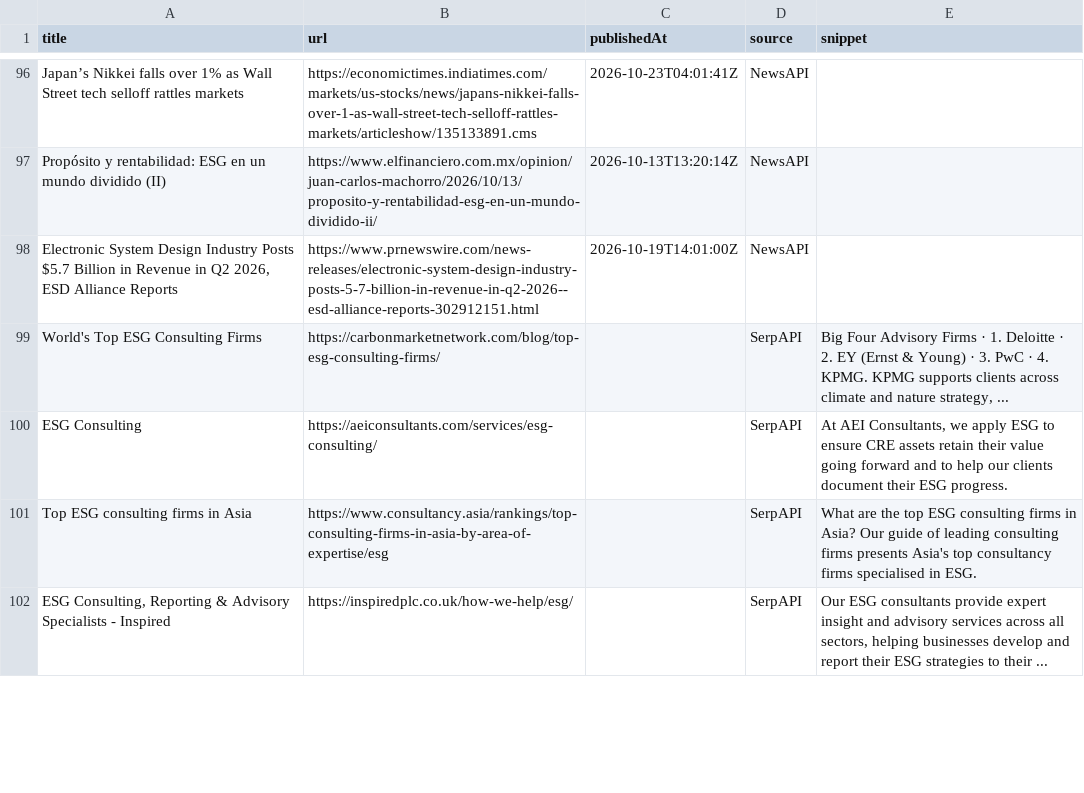
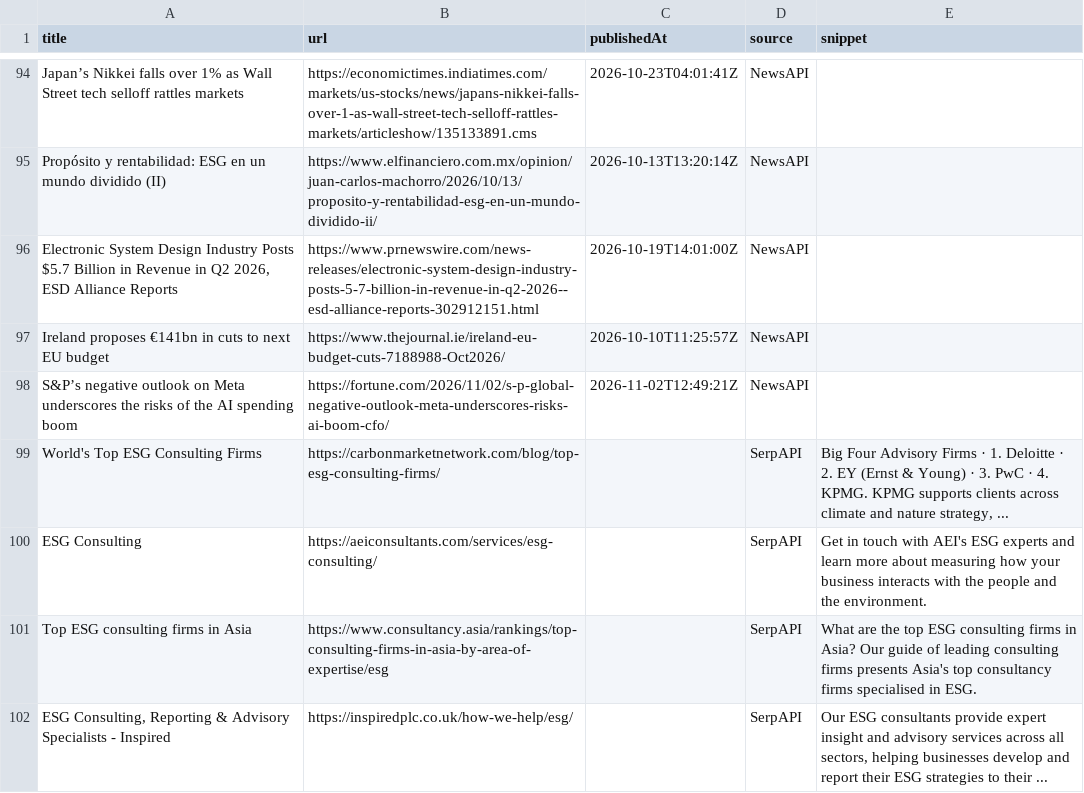
Before and after one commit to media-stack/gb2b-lead-finder, a CSV file: gb2b_leads.csv, drawn as a sheet; only a part is shown, gaps mark what is left out; the diff covers the shown part only.

```diff
--- a/gb2b_leads.csv
+++ b/gb2b_leads.csv
@@ -98,4 +96,6 @@ Propósito y rentabilidad: ESG en un mundo dividido (II),https://www.elfinancier
 "Electronic System Design Industry Posts $5.7 Billion in Revenue in Q2 2026, ESD Alliance Reports",https://www.prnewswire.com/news-releases/electronic-system-design-industry-posts-5-7-billion-in-revenue-in-q2-2026--esd-alliance-reports-302912151.html,2026-10-19T14:01:00Z,NewsAPI,
+Ireland proposes €141bn in cuts to next EU budget,https://www.thejournal.ie/ireland-eu-budget-cuts-7188988-Oct2026/,2026-10-10T11:25:57Z,NewsAPI,
+S&P’s negative outlook on Meta underscores the risks of the AI spending boom,https://fortune.com/2026/11/02/s-p-global-negative-outlook-meta-underscores-risks-ai-boom-cfo/,2026-11-02T12:49:21Z,NewsAPI,
 World's Top ESG Consulting Firms,https://carbonmarketnetwork.com/blog/top-esg-consulting-firms/,,SerpAPI,"Big Four Advisory Firms · 1. Deloitte · 2. EY (Ernst & Young) · 3. PwC · 4. KPMG. KPMG supports clients across climate and nature strategy, ..."
-ESG Consulting,https://aeiconsultants.com/services/esg-consulting/,,SerpAPI,"At AEI Consultants, we apply ESG to ensure CRE assets retain their value going forward and to help our clients document their ESG progress."
+ESG Consulting,https://aeiconsultants.com/services/esg-consulting/,,SerpAPI,Get in touch with AEI's ESG experts and learn more about measuring how your business interacts with the people and the environment.
 Top ESG consulting firms in Asia,https://www.consultancy.asia/rankings/top-consulting-firms-in-asia-by-area-of-expertise/esg,,SerpAPI,What are the top ESG consulting firms in Asia? Our guide of leading consulting firms presents Asia's top consultancy firms specialised in ESG.
```
Also changed, not shown: 2 added rows, 4 removed rows and 1 edited cell elsewhere in this file.
